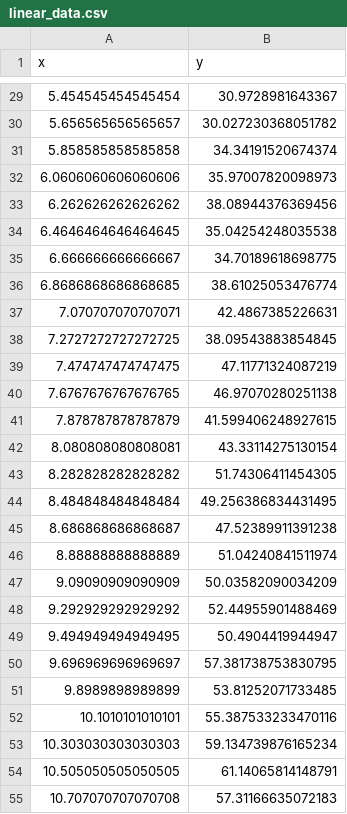
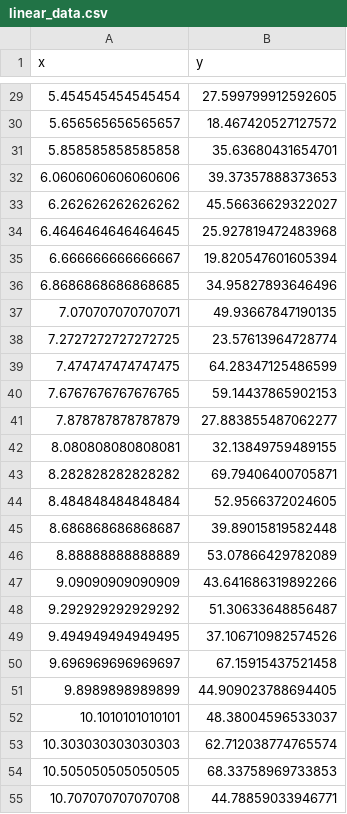
Before and after one commit to aakash-tir/linear-regression, a CSV file: linear_data.csv, drawn as a sheet; only a part is shown, gaps mark what is left out; the diff covers the shown part only.

```diff
--- a/linear_data.csv
+++ b/linear_data.csv
@@ -29,27 +29,27 @@ x,y
-5.454545454545454,30.9728981643367
-5.656565656565657,30.027230368051782
-5.858585858585858,34.34191520674374
-6.0606060606060606,35.97007820098973
-6.262626262626262,38.08944376369456
-6.4646464646464645,35.04254248035538
-6.666666666666667,34.70189618698775
-6.8686868686868685,38.61025053476774
-7.070707070707071,42.4867385226631
-7.2727272727272725,38.09543883854845
-7.474747474747475,47.11771324087219
-7.6767676767676765,46.97070280251138
-7.878787878787879,41.599406248927615
-8.080808080808081,43.33114275130154
-8.282828282828282,51.74306411454305
-8.484848484848484,49.256386834431495
-8.686868686868687,47.52389911391238
-8.88888888888889,51.04240841511974
-9.09090909090909,50.03582090034209
-9.292929292929292,52.44955901488469
-9.494949494949495,50.4904419944947
-9.696969696969697,57.381738753830795
-9.8989898989899,53.81252071733485
-10.1010101010101,55.387533233470116
-10.303030303030303,59.134739876165234
-10.505050505050505,61.14065814148791
-10.707070707070708,57.31166635072183
+5.454545454545454,27.599799912592605
+5.656565656565657,18.467420527127572
+5.858585858585858,35.63680431654701
+6.0606060606060606,39.37357888373653
+6.262626262626262,45.56636629322027
+6.4646464646464645,25.927819472483968
+6.666666666666667,19.820547601605394
+6.8686868686868685,34.95827893646496
+7.070707070707071,49.93667847190135
+7.2727272727272725,23.57613964728774
+7.474747474747475,64.28347125486599
+7.6767676767676765,59.14437865902153
+7.878787878787879,27.883855487062277
+8.080808080808081,32.13849759489155
+8.282828282828282,69.79406400705871
+8.484848484848484,52.9566372024605
+8.686868686868687,39.89015819582448
+8.88888888888889,53.07866429782089
+9.09090909090909,43.641686319892266
+9.292929292929292,51.30633648856487
+9.494949494949495,37.106710982574526
+9.696969696969697,67.15915437521458
+9.8989898989899,44.909023788694405
+10.1010101010101,48.38004596533037
+10.303030303030303,62.712038774765574
+10.505050505050505,68.33758969733853
+10.707070707070708,44.78859033946771
```
Also changed, not shown: 73 edited cells elsewhere in this file, 2 other files.
